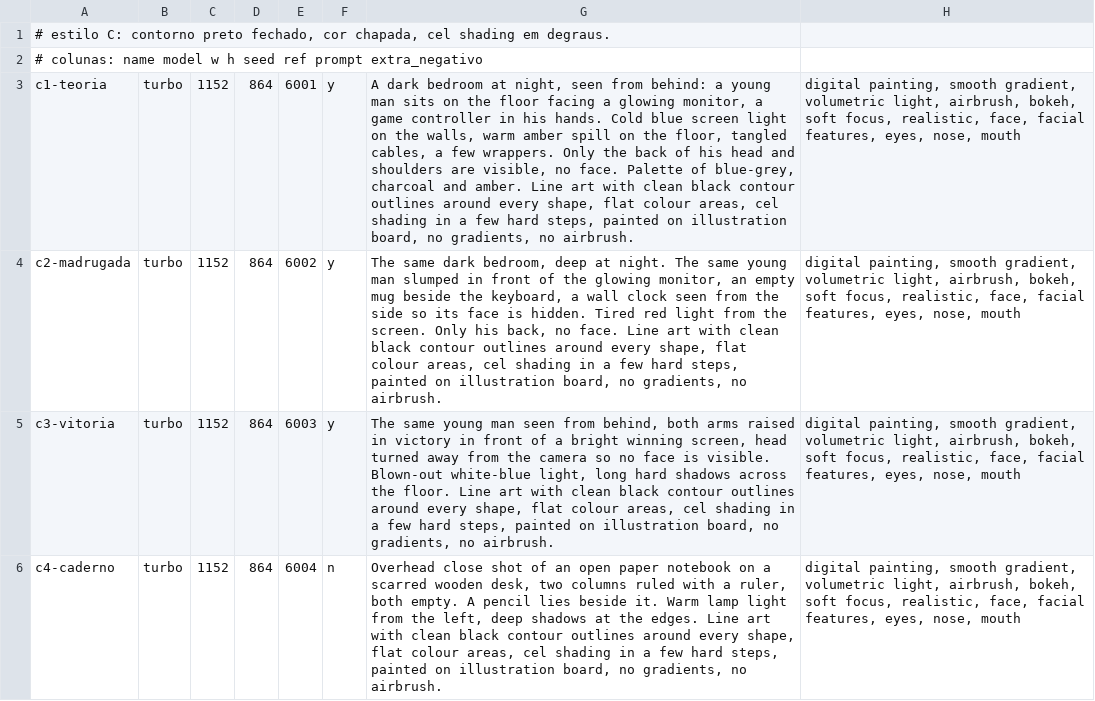
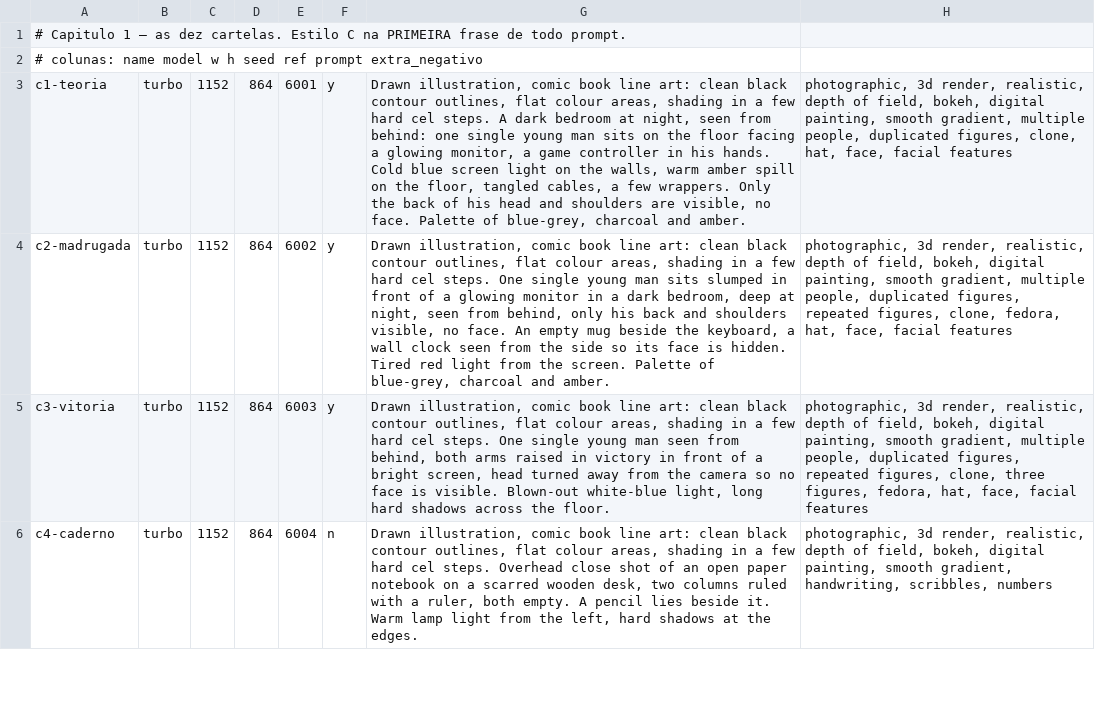
Before and after one commit to oangelo/Introducao-a-Algebra-Linear, a TSV file: slide-decks/img-gen/cenas-cap1.tsv, drawn as a sheet; only a part is shown; the diff covers the shown part only; the diff names each change by its address in the sheet, - before the commit and + after, or states it on an @@ line.

Commit message:
feat(slides): storyboard do capitulo 1 e reconciliacao com as imagens
STORYBOARD-CAP1.md: o contrato das dez telas. Define o que e uma cartela -- imagem,
frase, faixa de HUD, nada mais -- e por que a unidade do capitulo 1 e a batida
narrativa e nao o topico de exercicio: nao ha exercicio no quadro antes do primeiro
portao, entao o HUD de fase nao tem o que mostrar.

Arco em quatro atos (anedota, instrumento, caso, fecho), com a virada em Q03.
Para cada quadro: arquivo, frase, o que a imagem mostra, por que essa imagem e a
transicao para o proximo. Inventario: 10 geradas, 0 SVG -- consequencia da premissa,
nao economia.

CAPITULO-1.md: o personagem nao tem capuz. O capuz foi descartado em out/2026 (criava
figurino de ficcao num capitulo que e o quarto do aluno, e caia para tras na cena de
vitoria). Referencias corrigidas para jogador-quarto.png. C2, C3, C8 e C9 alinhados
ao que as imagens de fato mostram.

As quatro regeradas (c1, c5, c9, c10) conferidas por visao: sem rosto, sem texto
legivel, area inferior esquerda livre para a frase.

```diff
--- a/slide-decks/img-gen/cenas-cap1.tsv
+++ b/slide-decks/img-gen/cenas-cap1.tsv
-A1: # estilo C: contorno preto fechado, cor chapada, cel shading em degraus.
+A1: # Capitulo 1 — as dez cartelas. Estilo C na PRIMEIRA frase de todo prompt.
-G3: A dark bedroom at night, seen from behind: a young man sits on the floor facing a glowing monitor, a game controller in his hands. Cold blue screen light on the walls, warm amber spill on the floor, tangled cables, a few wrappers. Only the back of his head and shoulders are visible, no face. Palette of blue-grey, charcoal and amber. Line art with clean black contour outlines around every shape, flat colour areas, cel shading in a few hard steps, painted on illustration board, no gradients, no airbrush.
+G3: Drawn illustration, comic book line art: clean black contour outlines, flat colour areas, shading in a few hard cel steps. A dark bedroom at night, seen from behind: one single young man sits on the floor facing a glowing monitor, a game controller in his hands. Cold blue screen light on the walls, warm amber spill on the floor, tangled cables, a few wrappers. Only the back of his head and shoulders are visible, no face. Palette of blue-grey, charcoal and amber.
-H3: digital painting, smooth gradient, volumetric light, airbrush, bokeh, soft focus, realistic, face, facial features, eyes, nose, mouth
+H3: photographic, 3d render, realistic, depth of field, bokeh, digital painting, smooth gradient, multiple people, duplicated figures, clone, hat, face, facial features
-G4: The same dark bedroom, deep at night. The same young man slumped in front of the glowing monitor, an empty mug beside the keyboard, a wall clock seen from the side so its face is hidden. Tired red light from the screen. Only his back, no face. Line art with clean black contour outlines around every shape, flat colour areas, cel shading in a few hard steps, painted on illustration board, no gradients, no airbrush.
+G4: Drawn illustration, comic book line art: clean black contour outlines, flat colour areas, shading in a few hard cel steps. One single young man sits slumped in front of a glowing monitor in a dark bedroom, deep at night, seen from behind, only his back and shoulders visible, no face. An empty mug beside the keyboard, a wall clock seen from the side so its face is hidden. Tired red light from the screen. Palette of blue-grey, charcoal and amber.
-H4: digital painting, smooth gradient, volumetric light, airbrush, bokeh, soft focus, realistic, face, facial features, eyes, nose, mouth
+H4: photographic, 3d render, realistic, depth of field, bokeh, digital painting, smooth gradient, multiple people, duplicated figures, repeated figures, clone, fedora, hat, face, facial features
-G5: The same young man seen from behind, both arms raised in victory in front of a bright winning screen, head turned away from the camera so no face is visible. Blown-out white-blue light, long hard shadows across the floor. Line art with clean black contour outlines around every shape, flat colour areas, cel shading in a few hard steps, painted on illustration board, no gradients, no airbrush.
+G5: Drawn illustration, comic book line art: clean black contour outlines, flat colour areas, shading in a few hard cel steps. One single young man seen from behind, both arms raised in victory in front of a bright screen, head turned away from the camera so no face is visible. Blown-out white-blue light, long hard shadows across the floor.
-H5: digital painting, smooth gradient, volumetric light, airbrush, bokeh, soft focus, realistic, face, facial features, eyes, nose, mouth
+H5: photographic, 3d render, realistic, depth of field, bokeh, digital painting, smooth gradient, multiple people, duplicated figures, repeated figures, clone, three figures, fedora, hat, face, facial features
-G6: Overhead close shot of an open paper notebook on a scarred wooden desk, two columns ruled with a ruler, both empty. A pencil lies beside it. Warm lamp light from the left, deep shadows at the edges. Line art with clean black contour outlines around every shape, flat colour areas, cel shading in a few hard steps, painted on illustration board, no gradients, no airbrush.
+G6: Drawn illustration, comic book line art: clean black contour outlines, flat colour areas, shading in a few hard cel steps. Overhead close shot of an open paper notebook on a scarred wooden desk, two columns ruled with a ruler, both empty. A pencil lies beside it. Warm lamp light from the left, hard shadows at the edges.
-H6: digital painting, smooth gradient, volumetric light, airbrush, bokeh, soft focus, realistic, face, facial features, eyes, nose, mouth
+H6: photographic, 3d render, realistic, depth of field, bokeh, digital painting, smooth gradient, handwriting, scribbles, numbers
```
Also changed, not shown: 13 edited cells elsewhere in this file, slide-decks/img-gen/cenas-fases.tsv, 7 other files.
